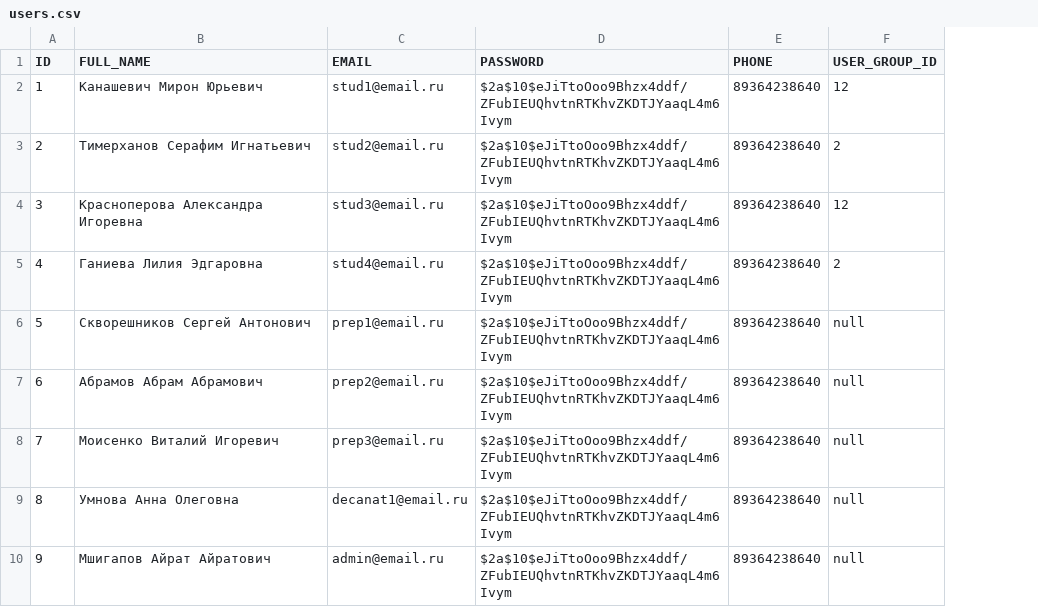
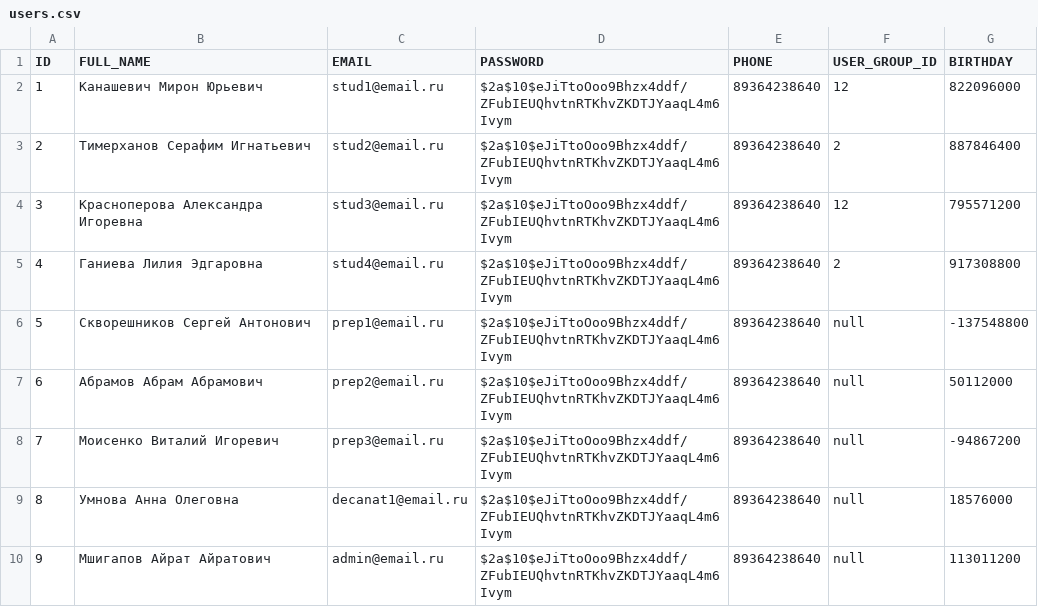
Before and after one commit to levzakharov/itis-webapp, a CSV file: src/main/resources/db/seeds/demo/users.csv, drawn as a sheet; the diff names each change by its address in the sheet, - before the commit and + after, or states it on an @@ line.

Commit message:
[issue 149] : add birthdays to demo users

```diff
--- a/src/main/resources/db/seeds/demo/users.csv
+++ b/src/main/resources/db/seeds/demo/users.csv
+column G (BIRTHDAY), rows 2-10: 822096000 | 887846400 | 795571200 | 917308800 | -137548800 | 50112000 | -94867200 | 18576000 | 113011200
```
